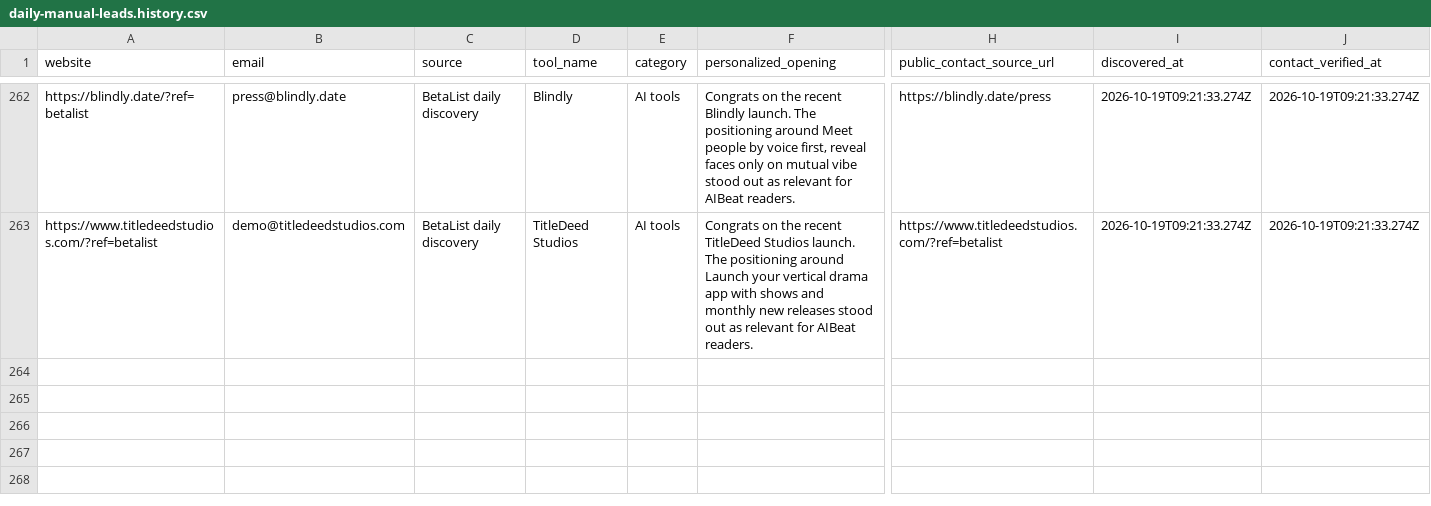
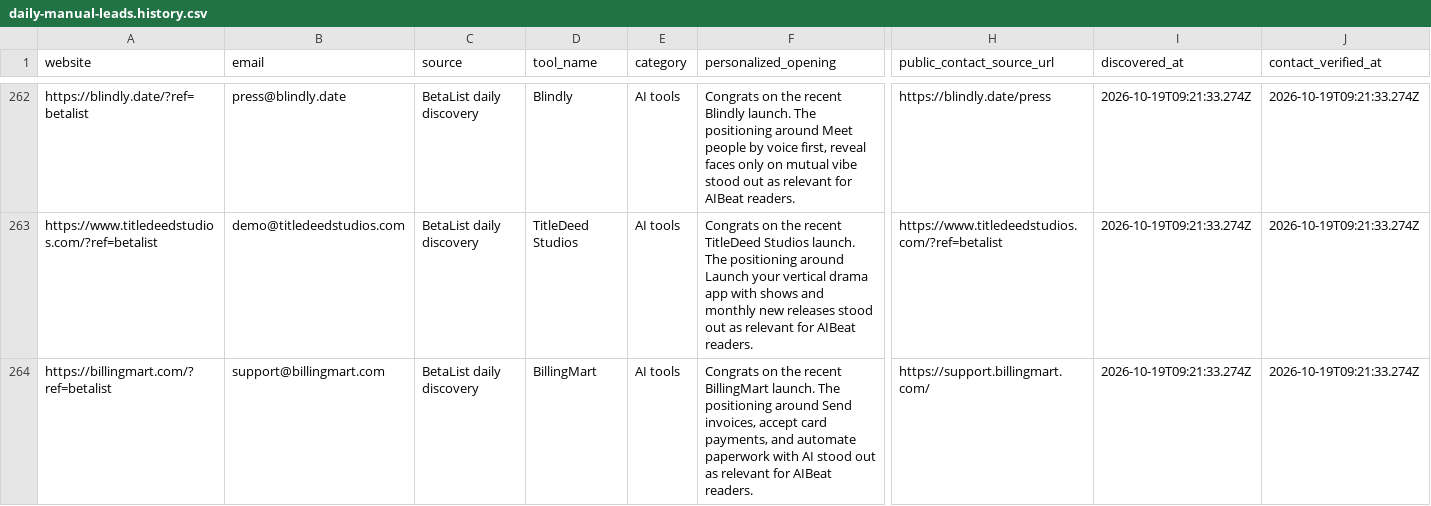
Before and after one commit to Elementexperts/aibeat, a CSV file: data/outreach/daily-manual-leads.history.csv, drawn as a sheet; only a part is shown, gaps mark what is left out; rows hold the shown columns only; the diff names each change by its address in the sheet, - before the commit and + after, or states it on an @@ line.

```diff
--- a/data/outreach/daily-manual-leads.history.csv
+++ b/data/outreach/daily-manual-leads.history.csv
+row 264: https://billingmart.com/?ref=betalist | support@billingmart.com | BetaList daily discovery | BillingMart | AI tools | Congrats on the recent BillingMart launch. The positioning around Send invoices, accept card payments, and automate paperwork with AI stood out as relevant for AIBeat readers. | https://support.billingmart.com/ | 2026-10-19T09:21:33.274Z | 2026-10-19T09:21:33.274Z
```
Also changed, not shown: data/outreach/daily-manual-leads.csv, 1 other file.
